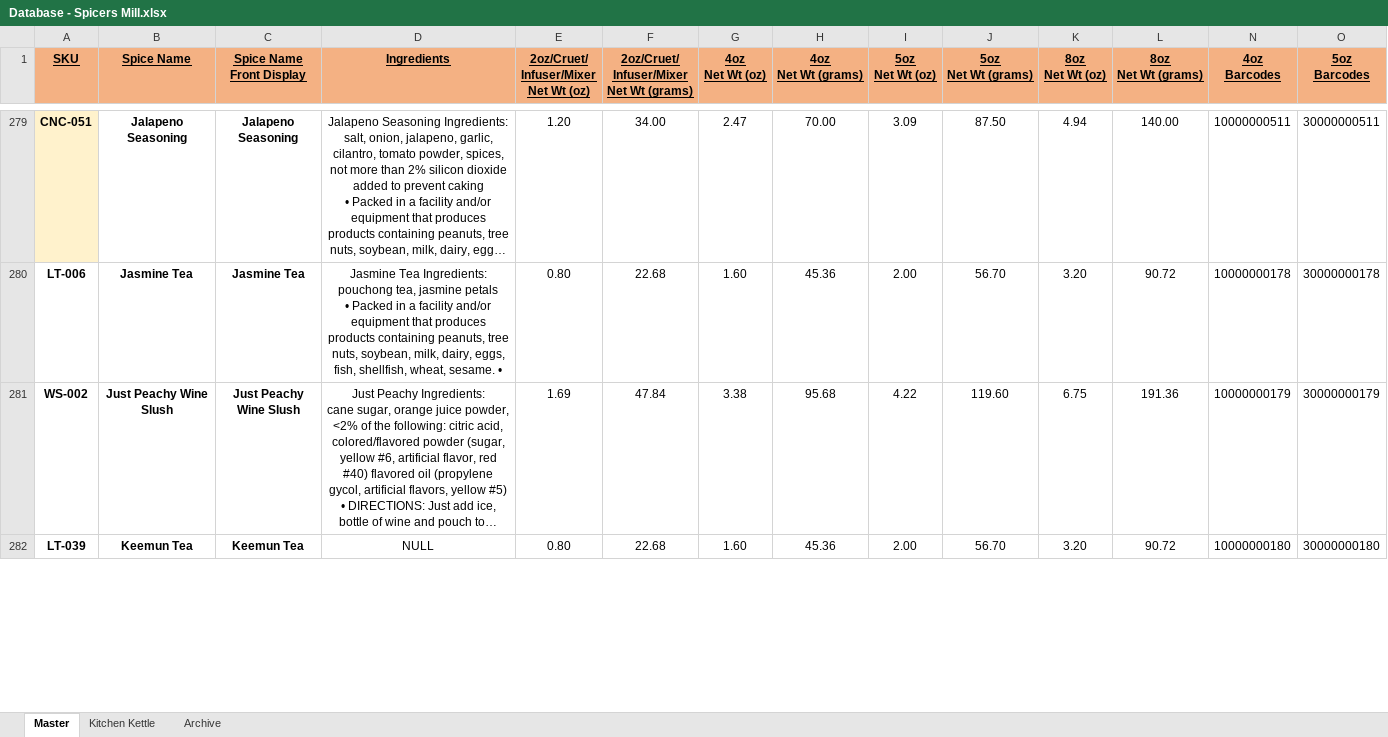
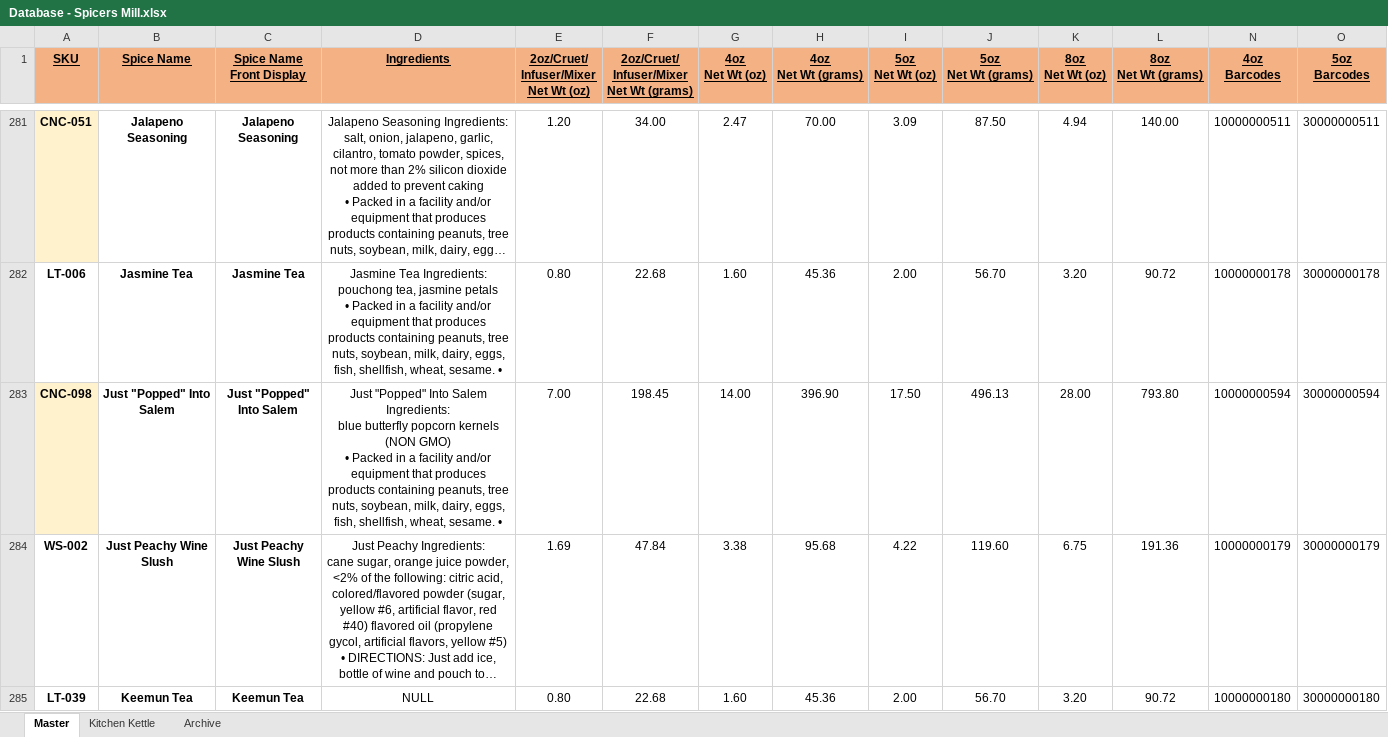
Before and after one commit to chadLinthicum/DATABASE-Spicers_Mill, an Excel workbook: Database - Spicers Mill.xlsx, sheet Master, drawn as a sheet; only a part is shown, gaps mark what is left out; long unchanged cells end in …; values as stored, in another font and other column widths than the file's, no borders; conditional formats and table styles not drawn; rows hold the shown columns only; ↵ is a line break in a cell; the diff covers the shown part only; the diff names each change by its address in the sheet, - before the commit and + after, or states it on an @@ line.

```diff
--- a/Database - Spicers Mill.xlsx (sheet Master)
+++ b/Database - Spicers Mill.xlsx (sheet Master)
+row 283: CNC-098 | Just "Popped" Into Salem | Just "Popped" ↵ Into Salem | Just "Popped" Into Salem Ingredients: ↵ blue butterfly popcorn kernels (NON GMO) ↵ • Packed in a facility and/or equipment that produces products containing peanuts, tree nuts, soybean, milk, dairy, eggs, fish, shellfish, wheat, sesame. • | 7.00 | 198.45 | 14.00 | 396.90 | 17.50 | 496.13 | 28.00 | 793.80 | 10000000594 | 30000000594
```
Also changed, not shown: 7 added rows, 15 edited cells and cell formats elsewhere in this sheet, formulas that keep their value, hidden cells.
